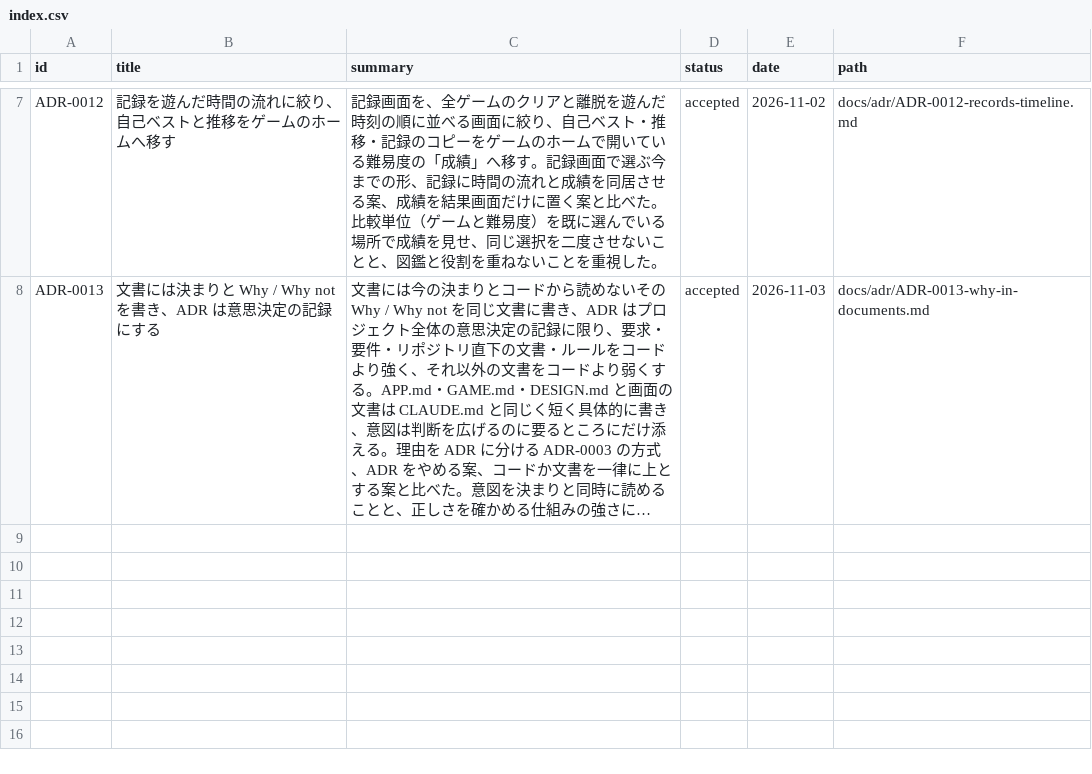
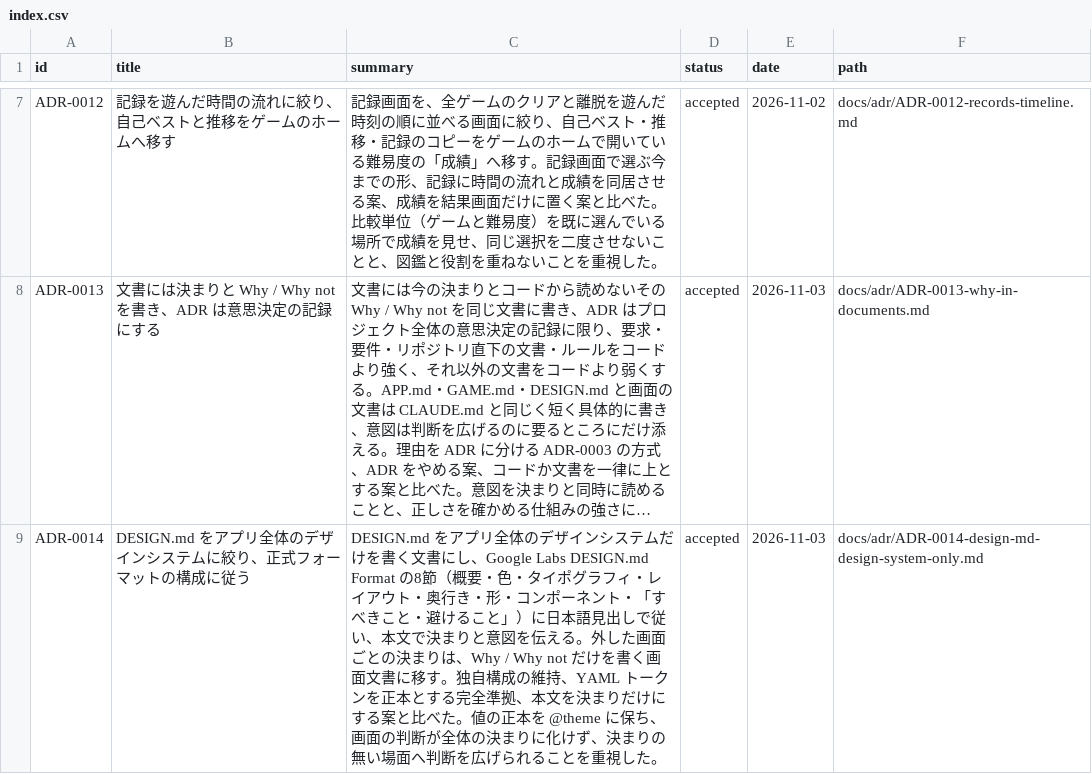
Before and after one commit to hizahizi-hizumi/pa-zzle, a CSV file: docs/adr/index.csv, drawn as a sheet; only a part is shown, gaps mark what is left out; long unchanged cells end in …; the diff names each change by its address in the sheet, - before the commit and + after, or states it on an @@ line.

```diff
--- a/docs/adr/index.csv
+++ b/docs/adr/index.csv
+row 9: ADR-0014 | DESIGN.md をアプリ全体のデザインシステムに絞り、正式フォーマットの構成に従う | DESIGN.md をアプリ全体のデザインシステムだけを書く文書にし、Google Labs DESIGN.md Format の8節（概要・色・タイポグラフィ・レイアウト・奥行き・形・コンポーネント・「すべきこと・避けること」）に日本語見出しで従い、本文で決まりと意図を伝える。外した画面ごとの決まりは、Why / Why not だけを書く画面文書に移す。独自構成の維持、YAML トークンを正本とする完全準拠、本文を決まりだけにする案と比べた。値の正本を @theme に保ち、画面の判断が全体の決まりに化けず、決まりの無い場面へ判断を広げられることを重視した。 | accepted | 2026-11-03 | docs/adr/ADR-0014-design-md-design-system-only.md
```
Also changed, not shown: 5 other files.
